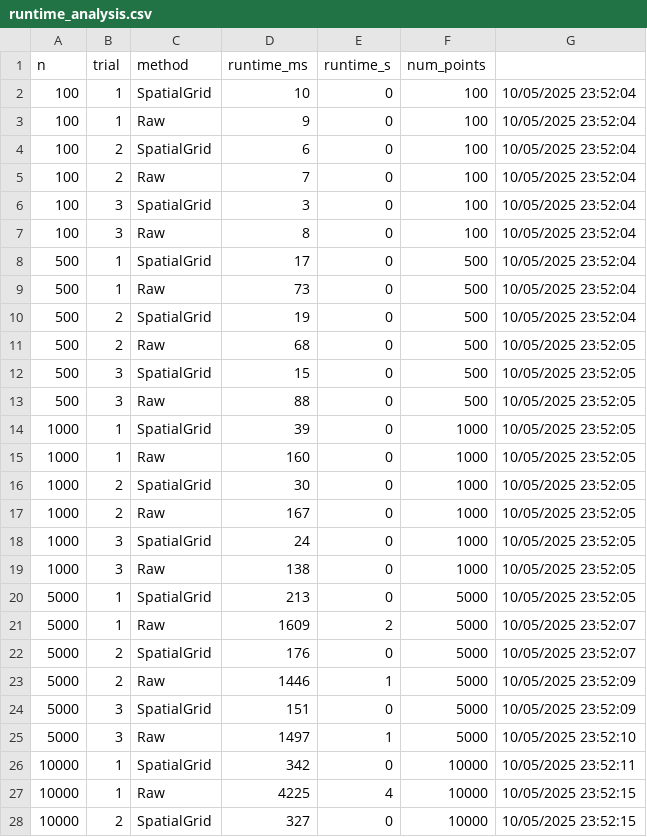
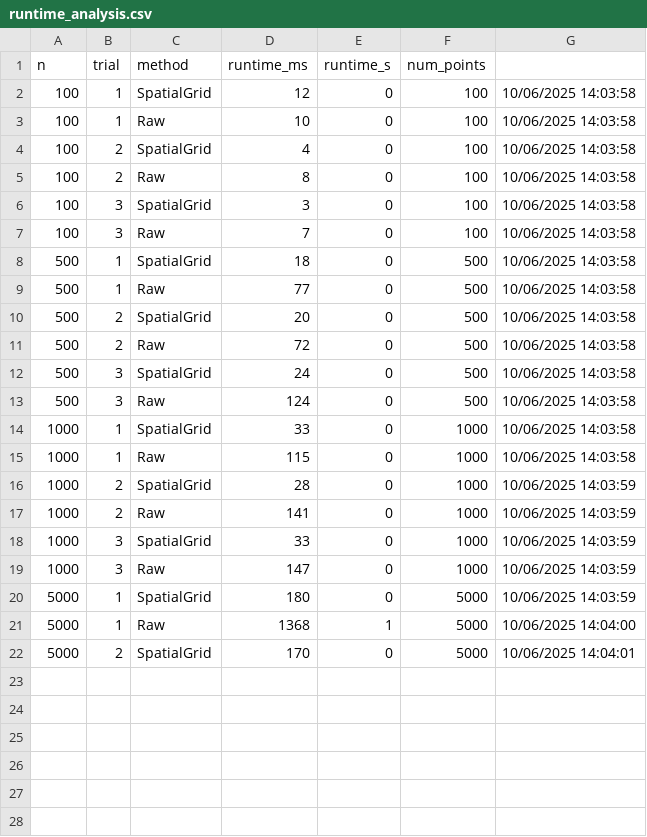
Before and after one commit to tonilin12/DelaunayProject, a CSV file: ConsoleApp1/bin/Debug/net9.0/runtime_analysis.csv, drawn as a sheet; only a part is shown; the diff covers the shown part only.

```diff
--- a/ConsoleApp1/bin/Debug/net9.0/runtime_analysis.csv
+++ b/ConsoleApp1/bin/Debug/net9.0/runtime_analysis.csv
@@ -1,28 +1,22 @@
 n,trial,method,runtime_ms,runtime_s,num_points
-100,1,SpatialGrid,10,0,100,10/05/2025 23:52:04
-100,1,Raw,9,0,100,10/05/2025 23:52:04
-100,2,SpatialGrid,6,0,100,10/05/2025 23:52:04
-100,2,Raw,7,0,100,10/05/2025 23:52:04
-100,3,SpatialGrid,3,0,100,10/05/2025 23:52:04
-100,3,Raw,8,0,100,10/05/2025 23:52:04
-500,1,SpatialGrid,17,0,500,10/05/2025 23:52:04
-500,1,Raw,73,0,500,10/05/2025 23:52:04
-500,2,SpatialGrid,19,0,500,10/05/2025 23:52:04
-500,2,Raw,68,0,500,10/05/2025 23:52:05
-500,3,SpatialGrid,15,0,500,10/05/2025 23:52:05
-500,3,Raw,88,0,500,10/05/2025 23:52:05
-1000,1,SpatialGrid,39,0,1000,10/05/2025 23:52:05
-1000,1,Raw,160,0,1000,10/05/2025 23:52:05
-1000,2,SpatialGrid,30,0,1000,10/05/2025 23:52:05
-1000,2,Raw,167,0,1000,10/05/2025 23:52:05
-1000,3,SpatialGrid,24,0,1000,10/05/2025 23:52:05
-1000,3,Raw,138,0,1000,10/05/2025 23:52:05
-5000,1,SpatialGrid,213,0,5000,10/05/2025 23:52:05
-5000,1,Raw,1609,2,5000,10/05/2025 23:52:07
-5000,2,SpatialGrid,176,0,5000,10/05/2025 23:52:07
-5000,2,Raw,1446,1,5000,10/05/2025 23:52:09
-5000,3,SpatialGrid,151,0,5000,10/05/2025 23:52:09
-5000,3,Raw,1497,1,5000,10/05/2025 23:52:10
-10000,1,SpatialGrid,342,0,10000,10/05/2025 23:52:11
-10000,1,Raw,4225,4,10000,10/05/2025 23:52:15
-10000,2,SpatialGrid,327,0,10000,10/05/2025 23:52:15
+100,1,SpatialGrid,12,0,100,10/06/2025 14:03:58
+100,1,Raw,10,0,100,10/06/2025 14:03:58
+100,2,SpatialGrid,4,0,100,10/06/2025 14:03:58
+100,2,Raw,8,0,100,10/06/2025 14:03:58
+100,3,SpatialGrid,3,0,100,10/06/2025 14:03:58
+100,3,Raw,7,0,100,10/06/2025 14:03:58
+500,1,SpatialGrid,18,0,500,10/06/2025 14:03:58
+500,1,Raw,77,0,500,10/06/2025 14:03:58
+500,2,SpatialGrid,20,0,500,10/06/2025 14:03:58
+500,2,Raw,72,0,500,10/06/2025 14:03:58
+500,3,SpatialGrid,24,0,500,10/06/2025 14:03:58
+500,3,Raw,124,0,500,10/06/2025 14:03:58
+1000,1,SpatialGrid,33,0,1000,10/06/2025 14:03:58
+1000,1,Raw,115,0,1000,10/06/2025 14:03:58
+1000,2,SpatialGrid,28,0,1000,10/06/2025 14:03:59
+1000,2,Raw,141,0,1000,10/06/2025 14:03:59
+1000,3,SpatialGrid,33,0,1000,10/06/2025 14:03:59
+1000,3,Raw,147,0,1000,10/06/2025 14:03:59
+5000,1,SpatialGrid,180,0,5000,10/06/2025 14:03:59
+5000,1,Raw,1368,1,5000,10/06/2025 14:04:00
+5000,2,SpatialGrid,170,0,5000,10/06/2025 14:04:01
```
Also changed, not shown: 9 removed rows elsewhere in this file, 57 other files.
